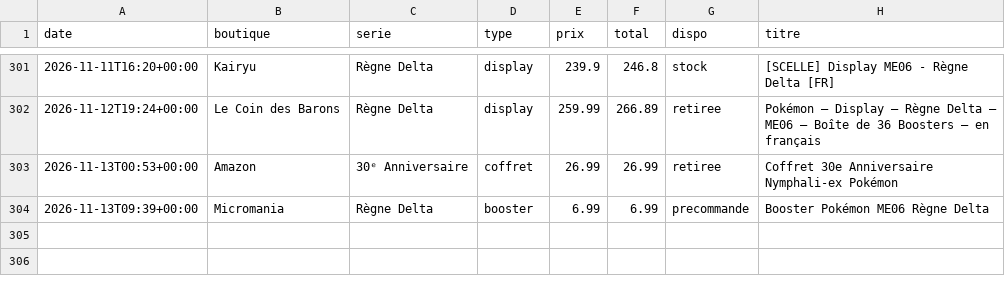
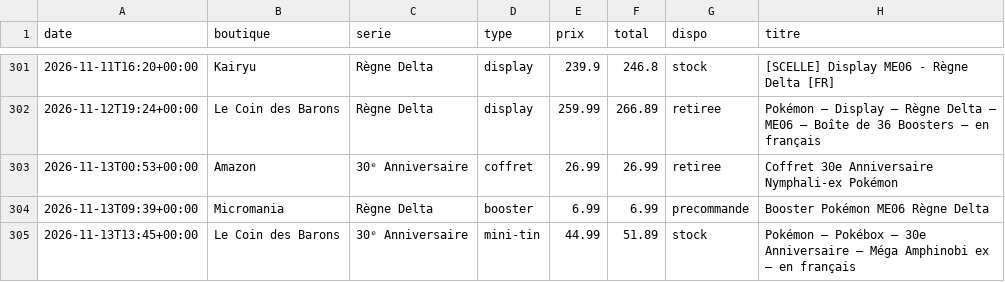
Before and after one commit to RaphKujo/bot-pokemon, a CSV file: data/historique.csv, drawn as a sheet; only a part is shown, gaps mark what is left out.

Commit message:
Mise à jour des prix

```diff
--- a/data/historique.csv
+++ b/data/historique.csv
@@ -304 +304,2 @@ date,boutique,serie,type,prix,total,dispo,titre
 2026-11-13T09:39+00:00,Micromania,Règne Delta,booster,6.99,6.99,precommande,Booster Pokémon ME06 Règne Delta
+2026-11-13T13:45+00:00,Le Coin des Barons,30ᵉ Anniversaire,mini-tin,44.99,51.89,stock,Pokémon – Pokébox – 30e Anniversaire – Méga Amphinobi ex – en français
```
Also changed, not shown: 2 other files.
